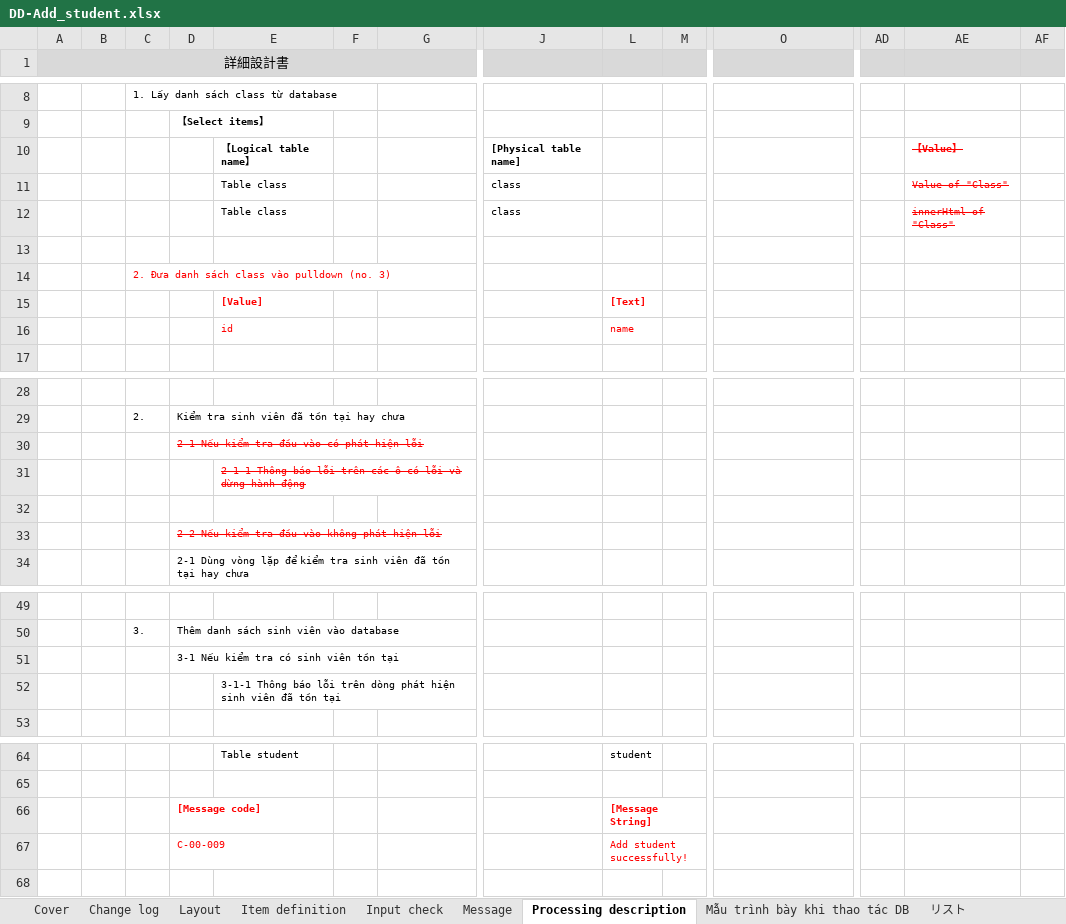
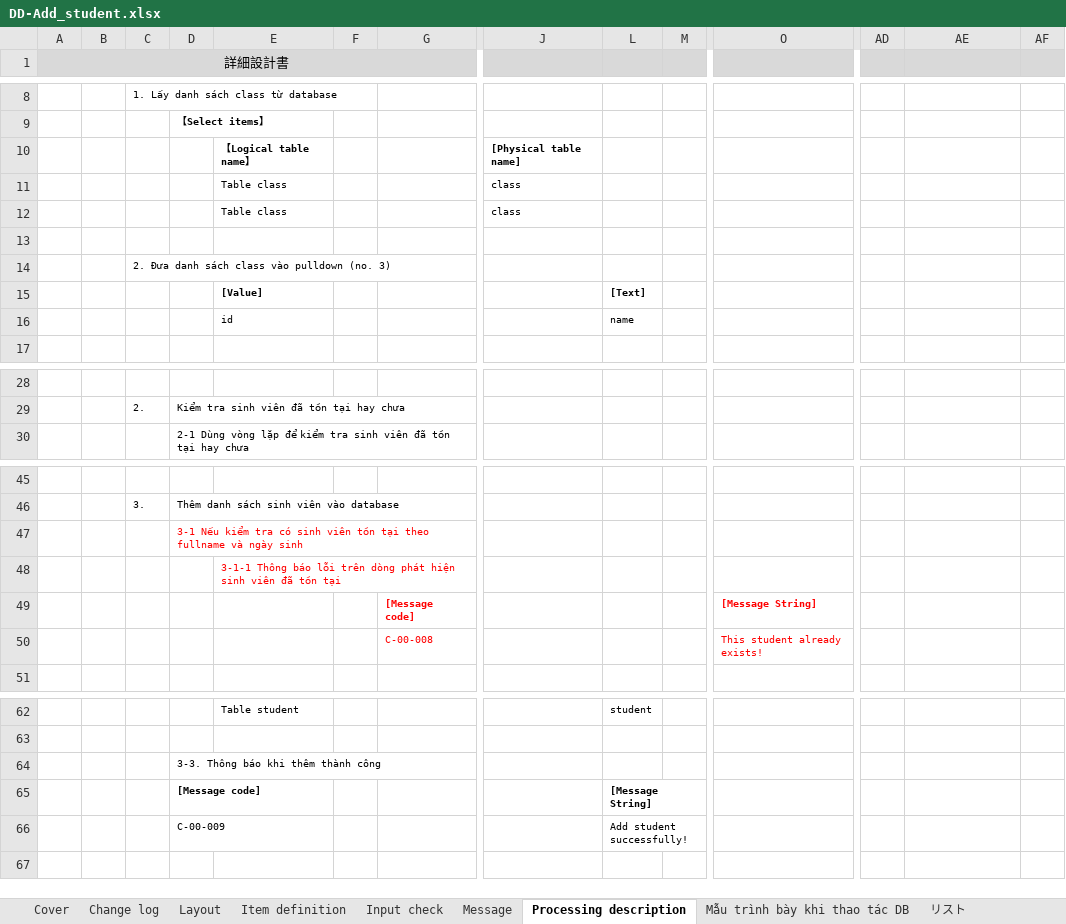
Before and after one commit to iamducthanh/Java-training, an Excel workbook: DD-Add_student.xlsx, sheet Processing description, drawn as a sheet; only a part is shown, gaps mark what is left out; values as stored, in another font and other column widths than the file's, no borders; removed rows and columns are numbered as before the commit, all else as after; rows hold the shown columns only; the diff covers the shown part only; the diff names each change by its address in the sheet, - before the commit and + after, or states it on an @@ line.

```diff
--- a/DD-Add_student.xlsx (sheet Processing description)
+++ b/DD-Add_student.xlsx (sheet Processing description)
-AE10: 【Value】
+AE10: (empty)
-AE11: Value of "Class"
+AE11: (empty)
-AE12: innerHtml of "Class"
+AE12: (empty)
-C14 text colour: #FF0000
+C14 text colour: black
-E15:E16 text colour: #FF0000
+E15:E16 text colour: black
-L15:L16 text colour: #FF0000
+L15:L16 text colour: black
-row 30:  |  |  | 2-1 Nếu kiểm tra đầu vào có phát hiện lỗi
-row 31:  |  |  |  | 2-1-1 Thông báo lỗi trên các ô có lỗi và dừng hành động
-row 32: (empty)
-row 33:  |  |  | 2-2 Nếu kiểm tra đầu vào không phát hiện lỗi
-D47: …tồn tại
+D47: …tồn tại theo fullname và ngày sinh
-D47 text colour: black
+D47 text colour: #FF0000
-E48 text colour: black
+E48 text colour: #FF0000
+row 49:  |  |  |  |  |  | [Message code] |  |  |  | [Message String]
+row 50:  |  |  |  |  |  | C-00-008 |  |  |  | This student already exists!
+row 64:  |  |  | 3-3. Thông báo khi thêm thành công
-D65:D66 text colour: #FF0000
+D65:D66 text colour: black
-L65:L66 text colour: #FF0000
+L65:L66 text colour: black
```
Also changed, not shown: cell formats elsewhere in this sheet, sheet Item definition, sheet Message, sheet Input check, sheet Change log, sheet Cover, 5 other files.
